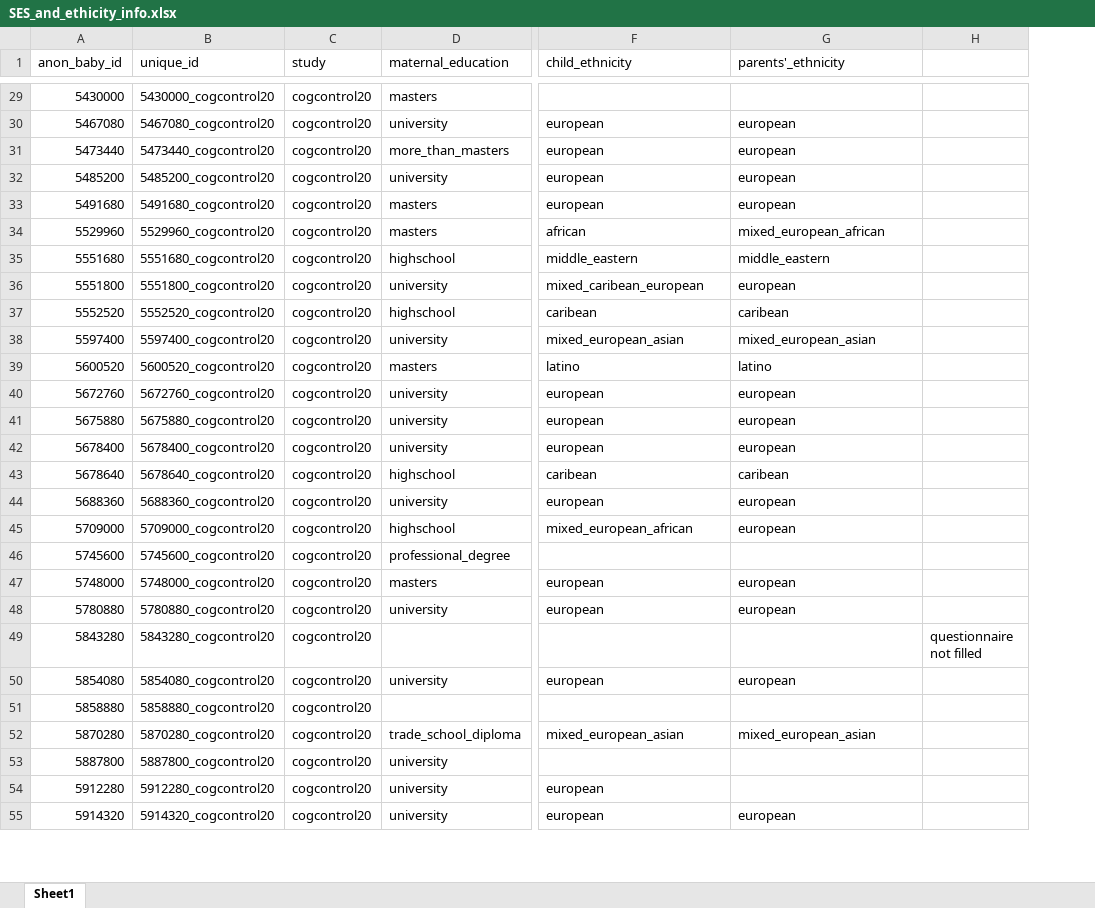
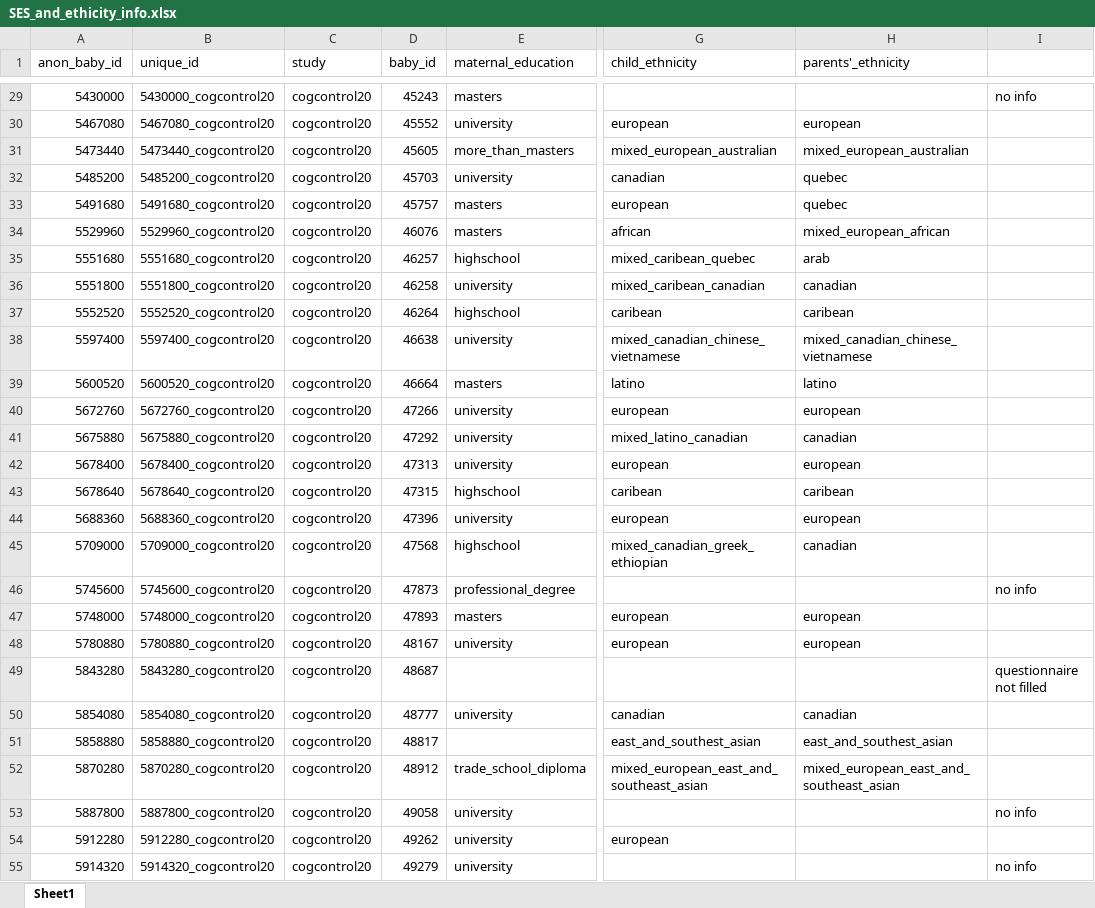
Before and after one commit to AndreaSander/SRDC_like_mother_like_child, an Excel workbook: family_language_strategies/anonymized_data/SES_and_ethicity_info.xlsx, sheet Sheet1, drawn as a sheet; only a part is shown, gaps mark what is left out; values as stored, in another font and other column widths than the file's, no cell formats; addresses are those after the commit; the diff covers the shown part only; the diff names each change by its address in the sheet, - before the commit and + after, or states it on an @@ line.

Commit message:
changed SES info for revised info (after second data entry)

```diff
--- a/family_language_strategies/anonymized_data/SES_and_ethicity_info.xlsx (sheet Sheet1)
+++ b/family_language_strategies/anonymized_data/SES_and_ethicity_info.xlsx (sheet Sheet1)
+column D (baby_id), rows 29-55: 45243 | 45552 | 45605 | 45703 | 45757 | 46076 | 46257 | 46258 | 46264 | 46638 | 46664 | 47266 | 47292 | 47313 | 47315 | 47396 | 47568 | 47873 | 47893 | 48167 | 48687 | 48777 | 48817 | 48912 | 49058 | 49262 | 49279
-I29: (empty)
+I29: no info
-G31 (child_ethnicity): european
+G31 (child_ethnicity): mixed_european_australian
-H31 (parents'_ethnicity): european
+H31 (parents'_ethnicity): mixed_european_australian
-G32 (child_ethnicity): european
+G32 (child_ethnicity): canadian
-H32:H33 (parents'_ethnicity): european
+H32:H33 (parents'_ethnicity): quebec
-G35 (child_ethnicity): middle_eastern
+G35 (child_ethnicity): mixed_caribean_quebec
-H35 (parents'_ethnicity): middle_eastern
+H35 (parents'_ethnicity): arab
-G36 (child_ethnicity): mixed_caribean_european
+G36 (child_ethnicity): mixed_caribean_canadian
-H36 (parents'_ethnicity): european
+H36 (parents'_ethnicity): canadian
-G38 (child_ethnicity): mixed_european_asian
+G38 (child_ethnicity): mixed_canadian_chinese_vietnamese
-H38 (parents'_ethnicity): mixed_european_asian
+H38 (parents'_ethnicity): mixed_canadian_chinese_vietnamese
-G41 (child_ethnicity): european
+G41 (child_ethnicity): mixed_latino_canadian
-H41 (parents'_ethnicity): european
+H41 (parents'_ethnicity): canadian
-G45 (child_ethnicity): mixed_european_african
+G45 (child_ethnicity): mixed_canadian_greek_ethiopian
-H45 (parents'_ethnicity): european
+H45 (parents'_ethnicity): canadian
-I46: (empty)
+I46: no info
-G50 (child_ethnicity): european
+G50 (child_ethnicity): canadian
-H50 (parents'_ethnicity): european
+H50 (parents'_ethnicity): canadian
-G51 (child_ethnicity): (empty)
+G51 (child_ethnicity): east_and_southest_asian
-H51 (parents'_ethnicity): (empty)
+H51 (parents'_ethnicity): east_and_southest_asian
-G52 (child_ethnicity): mixed_european_asian
+G52 (child_ethnicity): mixed_european_east_and_southeast_asian
-H52 (parents'_ethnicity): mixed_european_asian
+H52 (parents'_ethnicity): mixed_european_east_and_southeast_asian
-I53: (empty)
+I53: no info
-G55 (child_ethnicity): european
+G55 (child_ethnicity): (empty)
-H55 (parents'_ethnicity): european
+H55 (parents'_ethnicity): (empty)
-I55: (empty)
+I55: no info
```
Also changed, not shown: 231 edited cells elsewhere in this sheet, cell formats.
